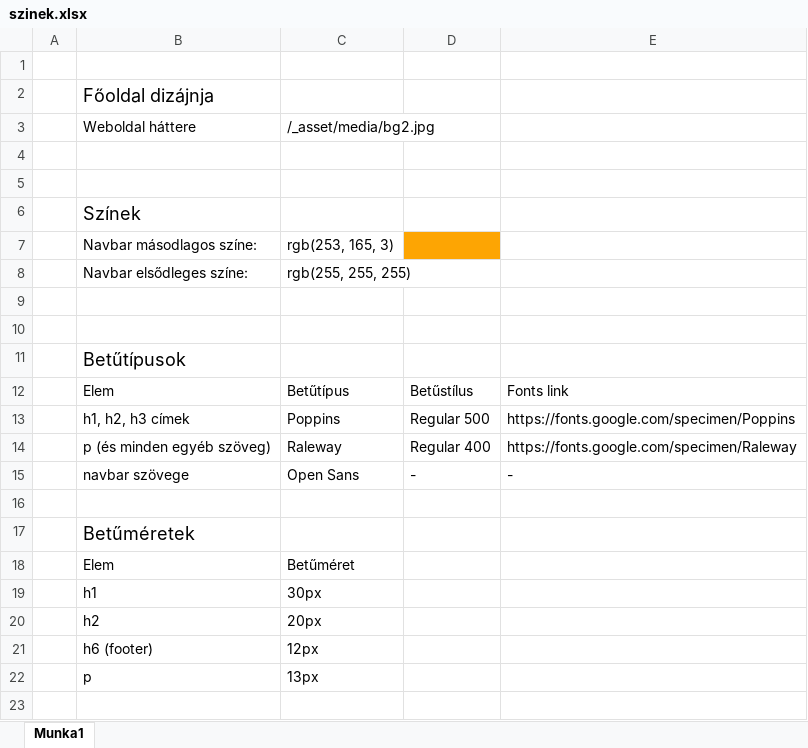
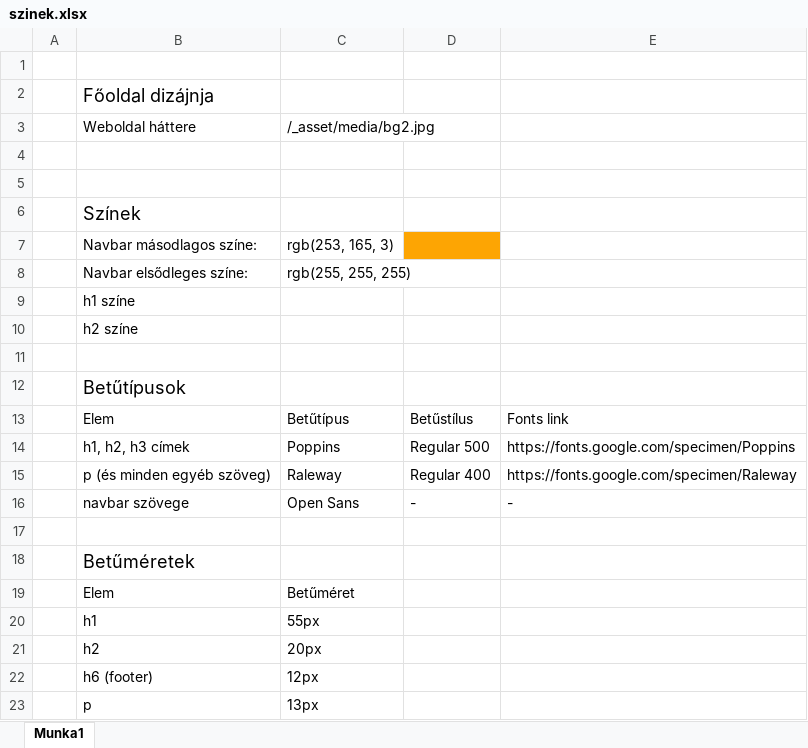
Before and after one commit to vb2007/2023-24-ikt-1, an Excel workbook: szinek.xlsx, sheet Munka1, drawn as a sheet; values as stored, in another font and other column widths than the file's, no borders; addresses are those after the commit; the diff names each change by its address in the sheet, - before the commit and + after, or states it on an @@ line.

Commit message:
komplex update: fooldal css fix + sajat html, css + szinek modositasa

```diff
--- a/szinek.xlsx (sheet Munka1)
+++ b/szinek.xlsx (sheet Munka1)
-B9: (empty)
+B9: h1 színe
+row 10:  | h2 színe
-C20: 30px
+C20: 55px
```
Also changed, not shown: 5 other files.
